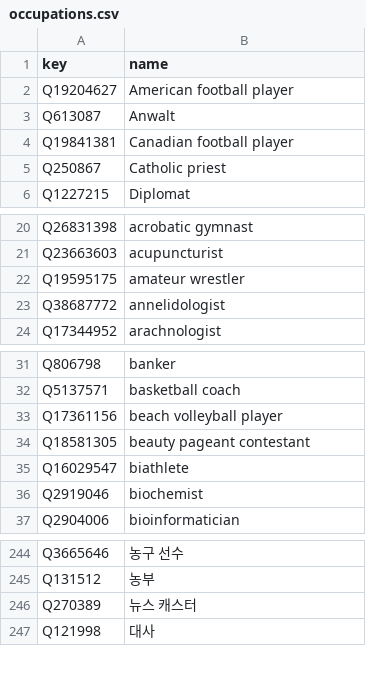
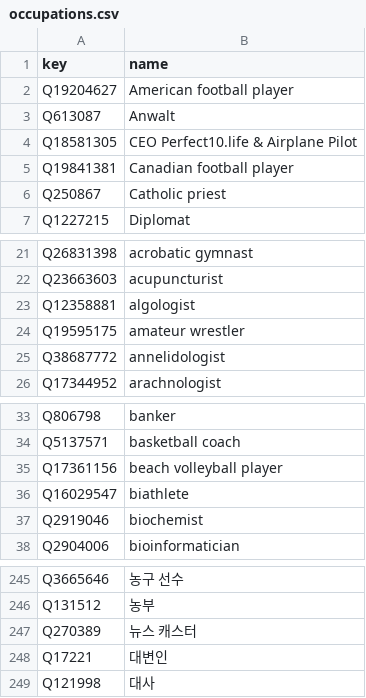
Before and after one commit to akngs/smallworld, a CSV file: data/occupations.csv, drawn as a sheet; only a part is shown, gaps mark what is left out; removed rows and columns are numbered as before the commit, all else as after; the diff names each change by its address in the sheet, - before the commit and + after, or states it on an @@ line.

Commit message:
Update data

```diff
--- a/data/occupations.csv
+++ b/data/occupations.csv
+row 4: Q18581305 | CEO Perfect10.life & Airplane Pilot
+row 23: Q12358881 | algologist
-row 34: Q18581305 | beauty pageant contestant
+row 248: Q17221 | 대변인
```
Also changed, not shown: data/birthplaces.csv, data/educations.csv, 3 other files.
